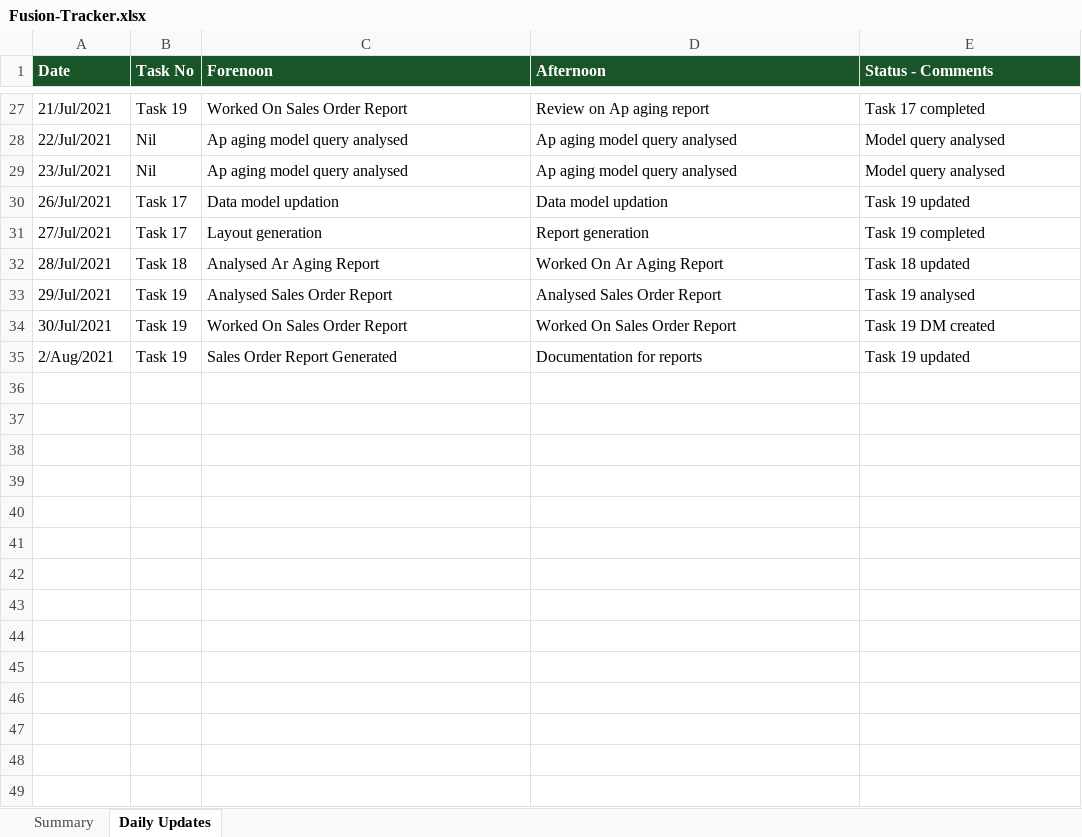
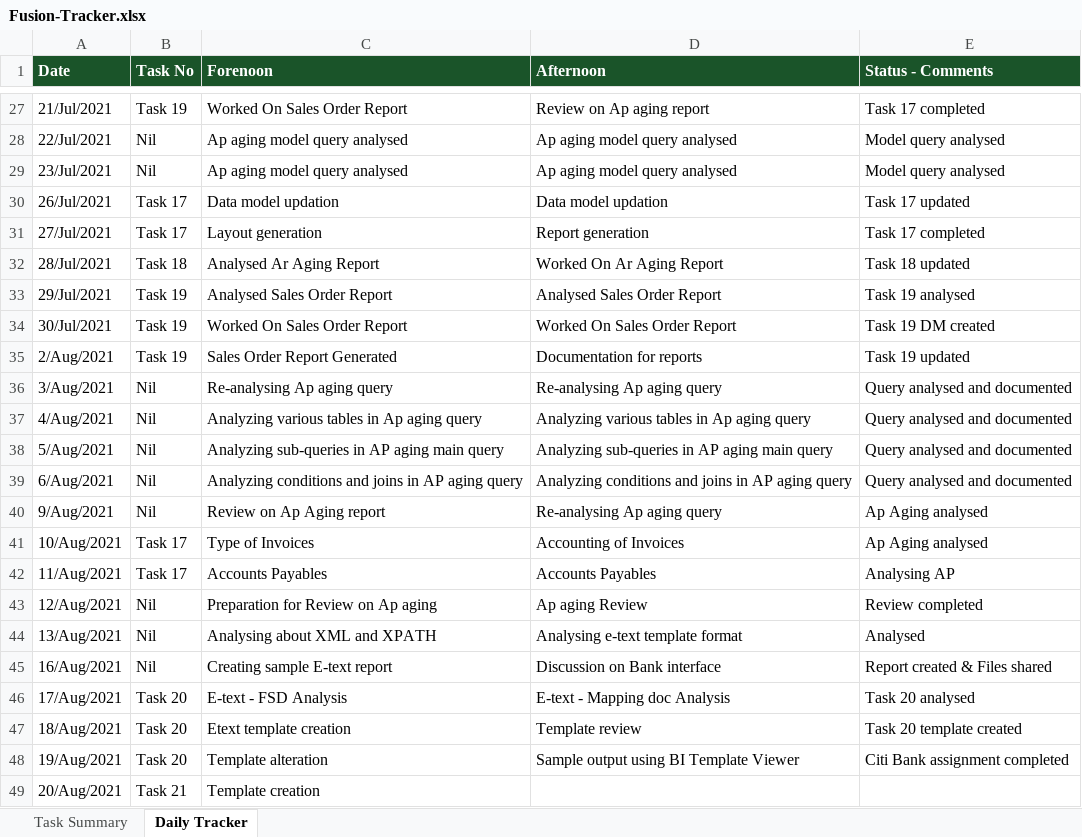
Before and after one commit to PETCHIMUTHU-M/fusion, an Excel workbook: Fusion-Tracker.xlsx, sheet Daily Tracker, drawn as a sheet; only a part is shown, gaps mark what is left out; values as stored, in another font and other column widths than the file's, no borders; the diff names each change by its address in the sheet, - before the commit and + after, or states it on an @@ line.

Commit message:
added and modified tasks and docs

```diff
--- a/Fusion-Tracker.xlsx (sheet Daily Tracker)
+++ b/Fusion-Tracker.xlsx (sheet Daily Tracker)
-sheet tab: Summary
+sheet tab: Task Summary
-sheet tab: Daily Updates
+sheet tab: Daily Tracker
-E30 (Status - Comments): Task 19 updated
+E30 (Status - Comments): Task 17 updated
-E31 (Status - Comments): Task 19 completed
+E31 (Status - Comments): Task 17 completed
+row 36: 3/Aug/2021 | Nil | Re-analysing Ap aging query | Re-analysing Ap aging query | Query analysed and documented
+row 37: 4/Aug/2021 | Nil | Analyzing various tables in Ap aging query | Analyzing various tables in Ap aging query | Query analysed and documented
+row 38: 5/Aug/2021 | Nil | Analyzing sub-queries in AP aging main query | Analyzing sub-queries in AP aging main query | Query analysed and documented
+row 39: 6/Aug/2021 | Nil | Analyzing conditions and joins in AP aging query | Analyzing conditions and joins in AP aging query | Query analysed and documented
+row 40: 9/Aug/2021 | Nil | Review on Ap Aging report | Re-analysing Ap aging query | Ap Aging analysed
+row 41: 10/Aug/2021 | Task 17 | Type of Invoices | Accounting of Invoices | Ap Aging analysed
+row 42: 11/Aug/2021 | Task 17 | Accounts Payables | Accounts Payables | Analysing AP
+row 43: 12/Aug/2021 | Nil | Preparation for Review on Ap aging | Ap aging Review | Review completed
+row 44: 13/Aug/2021 | Nil | Analysing about XML and XPATH | Analysing e-text template format | Analysed
+row 45: 16/Aug/2021 | Nil | Creating sample E-text report | Discussion on Bank interface | Report created & Files shared
+row 46: 17/Aug/2021 | Task 20 | E-text - FSD Analysis | E-text - Mapping doc Analysis | Task 20 analysed
+row 47: 18/Aug/2021 | Task 20 | Etext template creation | Template review | Task 20 template created
+row 48: 19/Aug/2021 | Task 20 | Template alteration | Sample output using BI Template Viewer | Citi Bank assignment completed
+row 49: 20/Aug/2021 | Task 21 | Template creation
```
Also changed, not shown: sheet Task Summary, 16 other files.
